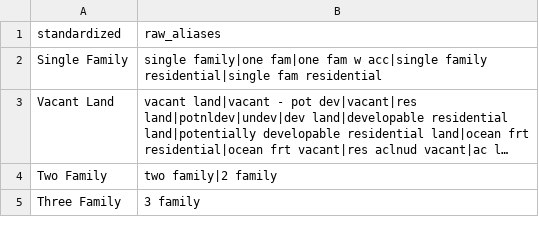
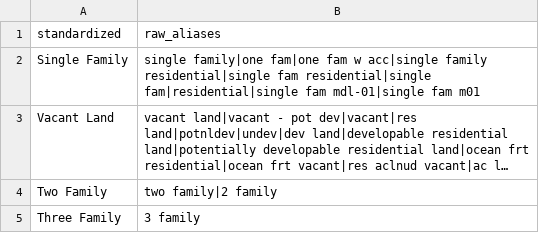
Before and after one commit to X-Hydro/property-scout, a CSV file: property-scout-raw-data/spiders/common/property_type_mapping.csv, drawn as a sheet; long unchanged cells end in …; the diff names each change by its address in the sheet, - before the commit and + after, or states it on an @@ line.

Commit message:
Updated property_type_mapping.csv for NJ, MD and CT issues

```diff
--- a/property-scout-raw-data/spiders/common/property_type_mapping.csv
+++ b/property-scout-raw-data/spiders/common/property_type_mapping.csv
-B2 (raw_aliases): …residential|single fam residential
+B2 (raw_aliases): …residential|single fam residential|single fam|residential|single fam mdl-01|single fam m01
```
